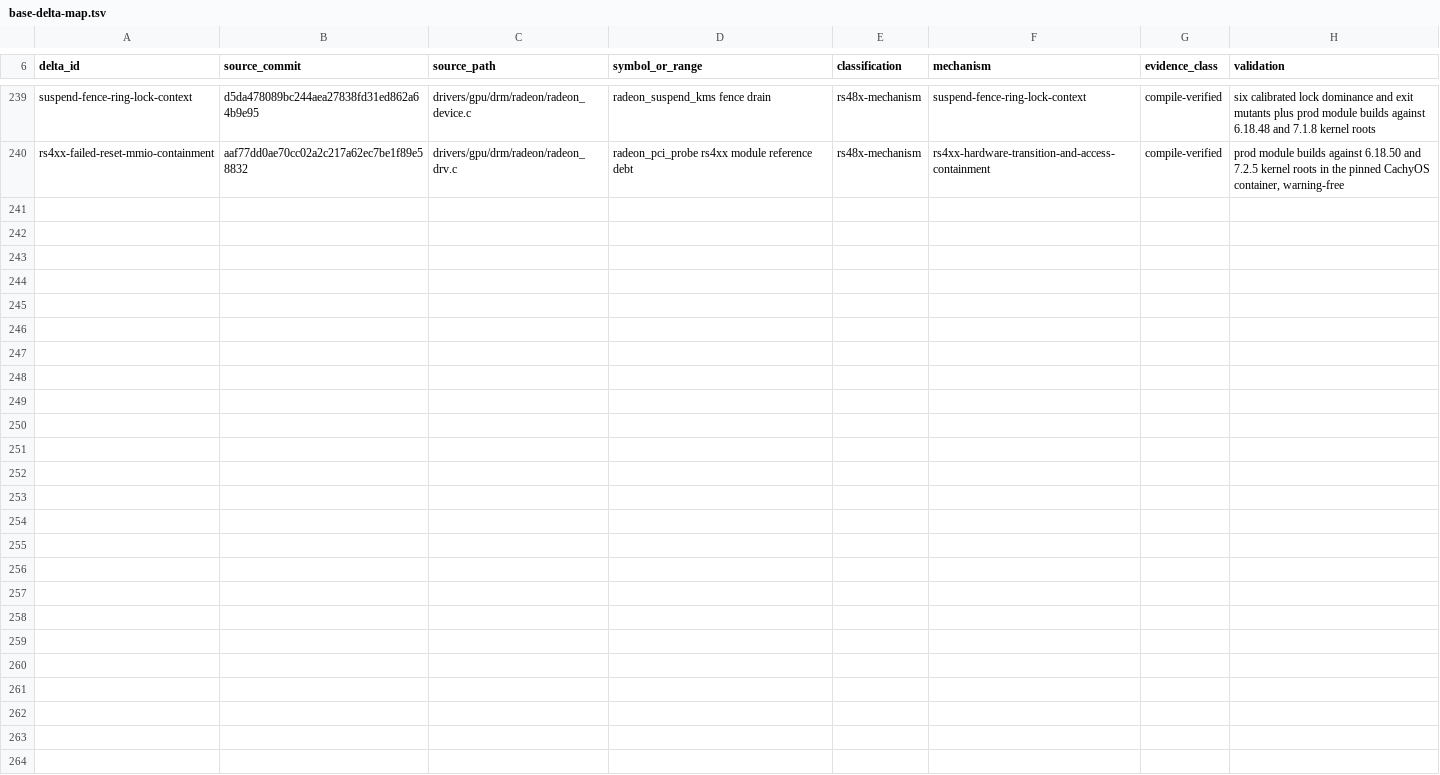
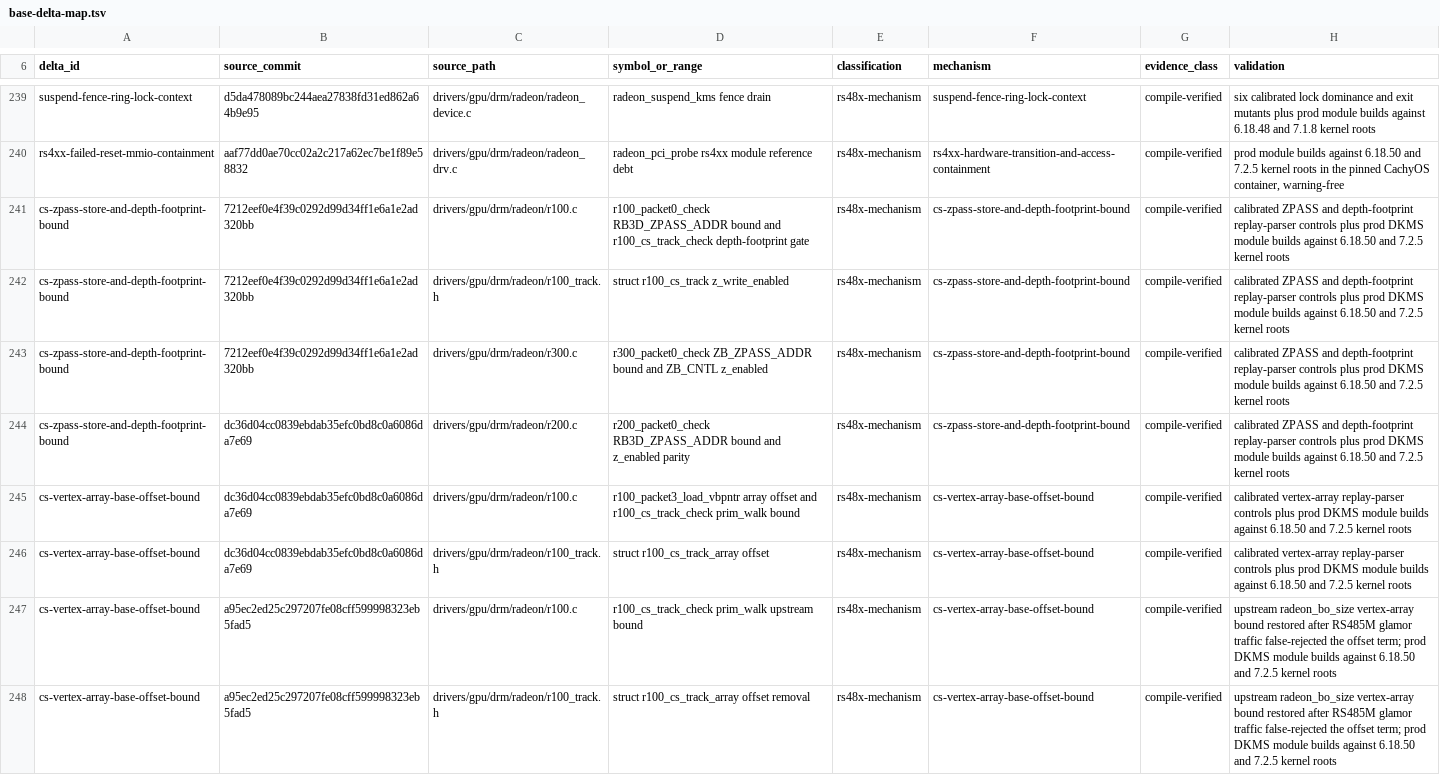
Before and after one commit to Oichkatzelesfrettschen/linux-radeon-gororoba, a TSV file: docs/base-delta-map.tsv, drawn as a sheet; only a part is shown, gaps mark what is left out.

```diff
--- a/docs/base-delta-map.tsv
+++ b/docs/base-delta-map.tsv
@@ -240 +240,9 @@ suspend-fence-ring-lock-context	d5da478089bc244aea27838fd31ed862a64b9e95	drivers
 rs4xx-failed-reset-mmio-containment	aaf77dd0ae70cc02a2c217a62ec7be1f89e58832	drivers/gpu/drm/radeon/radeon_drv.c	radeon_pci_probe rs4xx module reference debt	rs48x-mechanism	rs4xx-hardware-transition-and-access-containment	compile-verified	prod module builds against 6.18.50 and 7.2.5 kernel roots in the pinned CachyOS container, warning-free
+cs-zpass-store-and-depth-footprint-bound	7212eef0e4f39c0292d99d34ff1e6a1e2ad320bb	drivers/gpu/drm/radeon/r100.c	r100_packet0_check RB3D_ZPASS_ADDR bound and r100_cs_track_check depth-footprint gate	rs48x-mechanism	cs-zpass-store-and-depth-footprint-bound	compile-verified	calibrated ZPASS and depth-footprint replay-parser controls plus prod DKMS module builds against 6.18.50 and 7.2.5 kernel roots
+cs-zpass-store-and-depth-footprint-bound	7212eef0e4f39c0292d99d34ff1e6a1e2ad320bb	drivers/gpu/drm/radeon/r100_track.h	struct r100_cs_track z_write_enabled	rs48x-mechanism	cs-zpass-store-and-depth-footprint-bound	compile-verified	calibrated ZPASS and depth-footprint replay-parser controls plus prod DKMS module builds against 6.18.50 and 7.2.5 kernel roots
+cs-zpass-store-and-depth-footprint-bound	7212eef0e4f39c0292d99d34ff1e6a1e2ad320bb	drivers/gpu/drm/radeon/r300.c	r300_packet0_check ZB_ZPASS_ADDR bound and ZB_CNTL z_enabled	rs48x-mechanism	cs-zpass-store-and-depth-footprint-bound	compile-verified	calibrated ZPASS and depth-footprint replay-parser controls plus prod DKMS module builds against 6.18.50 and 7.2.5 kernel roots
+cs-zpass-store-and-depth-footprint-bound	dc36d04cc0839ebdab35efc0bd8c0a6086da7e69	drivers/gpu/drm/radeon/r200.c	r200_packet0_check RB3D_ZPASS_ADDR bound and z_enabled parity	rs48x-mechanism	cs-zpass-store-and-depth-footprint-bound	compile-verified	calibrated ZPASS and depth-footprint replay-parser controls plus prod DKMS module builds against 6.18.50 and 7.2.5 kernel roots
+cs-vertex-array-base-offset-bound	dc36d04cc0839ebdab35efc0bd8c0a6086da7e69	drivers/gpu/drm/radeon/r100.c	r100_packet3_load_vbpntr array offset and r100_cs_track_check prim_walk bound	rs48x-mechanism	cs-vertex-array-base-offset-bound	compile-verified	calibrated vertex-array replay-parser controls plus prod DKMS module builds against 6.18.50 and 7.2.5 kernel roots
+cs-vertex-array-base-offset-bound	dc36d04cc0839ebdab35efc0bd8c0a6086da7e69	drivers/gpu/drm/radeon/r100_track.h	struct r100_cs_track_array offset	rs48x-mechanism	cs-vertex-array-base-offset-bound	compile-verified	calibrated vertex-array replay-parser controls plus prod DKMS module builds against 6.18.50 and 7.2.5 kernel roots
+cs-vertex-array-base-offset-bound	a95ec2ed25c297207fe08cff599998323eb5fad5	drivers/gpu/drm/radeon/r100.c	r100_cs_track_check prim_walk upstream bound	rs48x-mechanism	cs-vertex-array-base-offset-bound	compile-verified	upstream radeon_bo_size vertex-array bound restored after RS485M glamor traffic false-rejected the offset term; prod DKMS module builds against 6.18.50 and 7.2.5 kernel roots
+cs-vertex-array-base-offset-bound	a95ec2ed25c297207fe08cff599998323eb5fad5	drivers/gpu/drm/radeon/r100_track.h	struct r100_cs_track_array offset removal	rs48x-mechanism	cs-vertex-array-base-offset-bound	compile-verified	upstream radeon_bo_size vertex-array bound restored after RS485M glamor traffic false-rejected the offset term; prod DKMS module builds against 6.18.50 and 7.2.5 kernel roots
```
